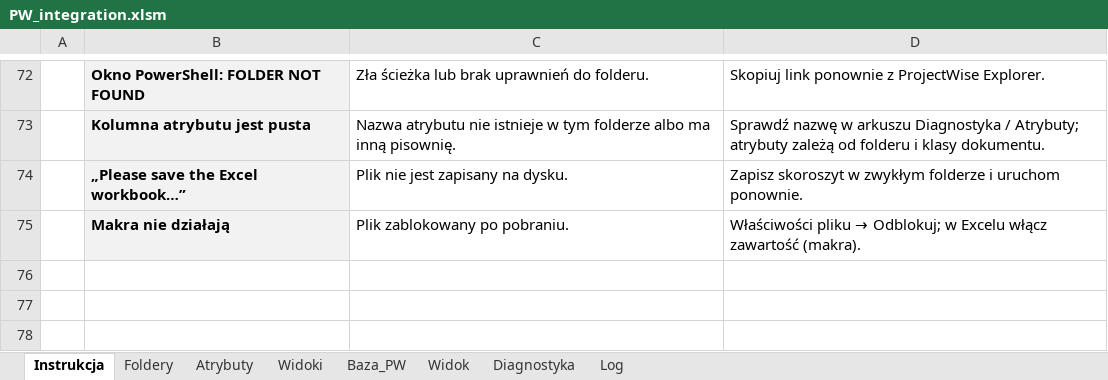
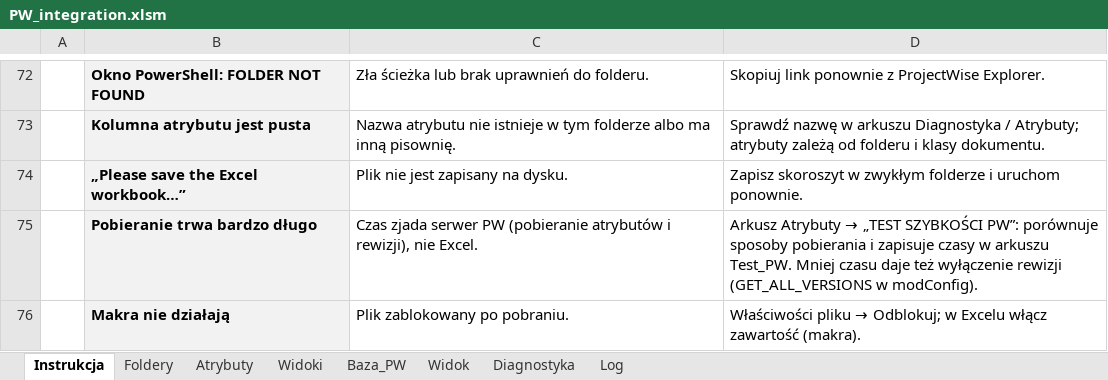
Before and after one commit to Fusik/PW_EXCEL, an Excel workbook: PW_integration.xlsm, sheet Instrukcja, drawn as a sheet; only a part is shown, gaps mark what is left out; values as stored, in another font and other column widths than the file's, no borders; the diff names each change by its address in the sheet, - before the commit and + after, or states it on an @@ line.

```diff
--- a/PW_integration.xlsm (sheet Instrukcja)
+++ b/PW_integration.xlsm (sheet Instrukcja)
+row 75:  | Pobieranie trwa bardzo długo | Czas zjada serwer PW (pobieranie atrybutów i rewizji), nie Excel. | Arkusz Atrybuty → „TEST SZYBKOŚCI PW”: porównuje sposoby pobierania i zapisuje czasy w arkuszu Test_PW. Mniej czasu daje też wyłączenie rewizji (GET_ALL_VERSIONS w modConfig).
```
Also changed, not shown: charts or pictures, 5 other files.
